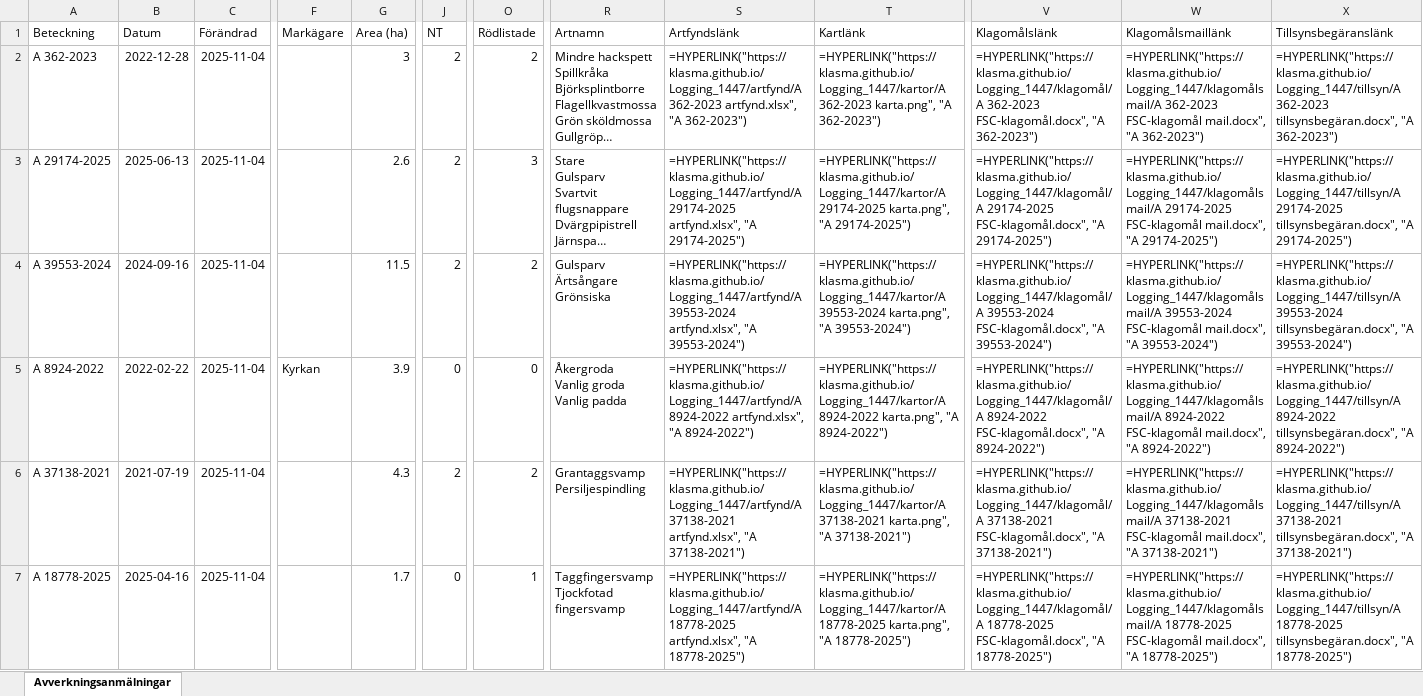
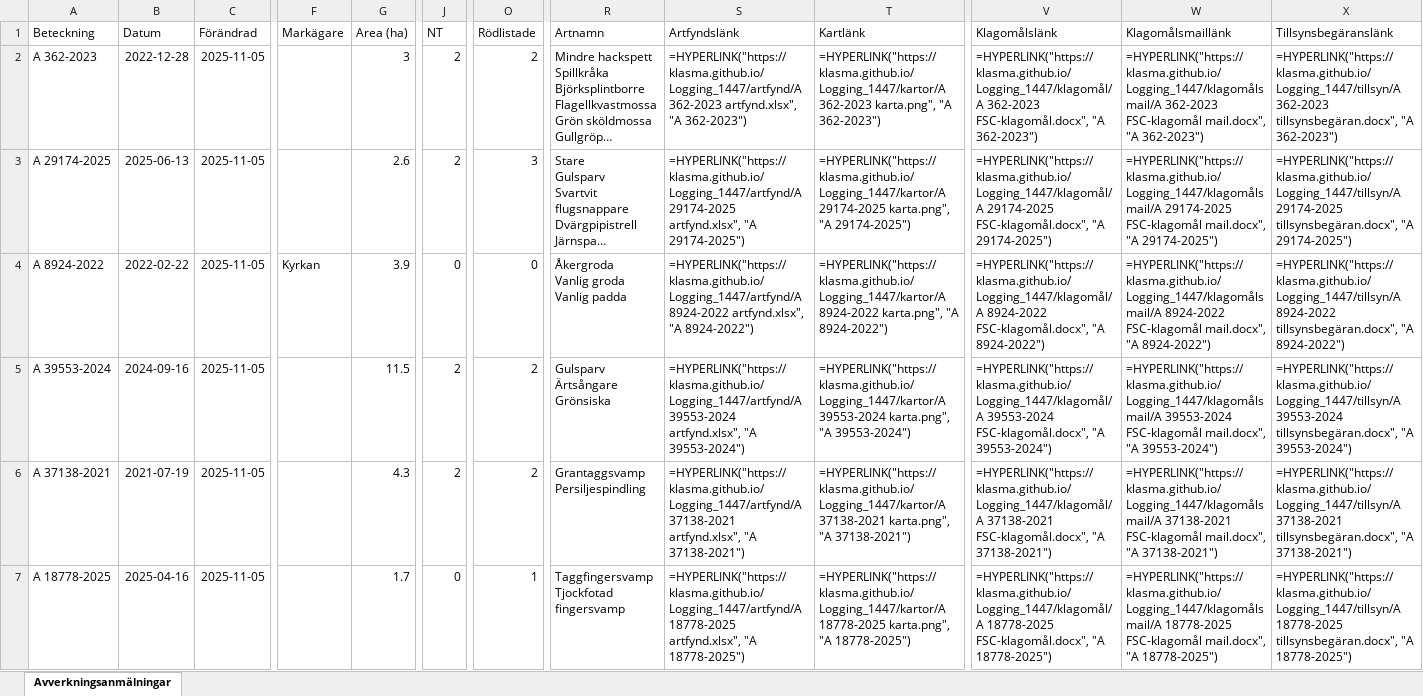
Before and after one commit to klasma/Logging_1447, an Excel workbook: Översikt GULLSPÅNG.xlsx, sheet Avverkningsanmälningar, drawn as a sheet; only a part is shown, gaps mark what is left out; long unchanged cells end in …; values as stored, in another font and other column widths than the file's, no borders; formulas without a stored value are shown as written; ↵ is a line break in a cell; the diff covers the shown part only; the diff names each change by its address in the sheet, - before the commit and + after, or states it on an @@ line.

```diff
--- a/Översikt GULLSPÅNG.xlsx (sheet Avverkningsanmälningar)
+++ b/Översikt GULLSPÅNG.xlsx (sheet Avverkningsanmälningar)
-C2:C7 (Förändrad): 2025-11-04
+C2:C7 (Förändrad): 2025-11-05
-A4 (Beteckning): A 39553-2024
+A4 (Beteckning): A 8924-2022
-B4 (Datum): 2024-09-16
+B4 (Datum): 2022-02-22
-F4 (Markägare): (empty)
+F4 (Markägare): Kyrkan
-G4 (Area (ha)): 11.5
+G4 (Area (ha)): 3.9
-J4 (NT): 2
+J4 (NT): 0
-O4 (Rödlistade): 2
+O4 (Rödlistade): 0
-R4 (Artnamn): Gulsparv ↵ Ärtsångare ↵ Grönsiska
+R4 (Artnamn): Åkergroda ↵ Vanlig groda ↵ Vanlig padda
-S4 (Artfyndslänk): =HYPERLINK("https://klasma.github.io/Logging_1447/artfynd/A 39553-2024 artfynd.xlsx", "A 39553-2024")
+S4 (Artfyndslänk): =HYPERLINK("https://klasma.github.io/Logging_1447/artfynd/A 8924-2022 artfynd.xlsx", "A 8924-2022")
-T4 (Kartlänk): =HYPERLINK("https://klasma.github.io/Logging_1447/kartor/A 39553-2024 karta.png", "A 39553-2024")
+T4 (Kartlänk): =HYPERLINK("https://klasma.github.io/Logging_1447/kartor/A 8924-2022 karta.png", "A 8924-2022")
-V4 (Klagomålslänk): =HYPERLINK("https://klasma.github.io/Logging_1447/klagomål/A 39553-2024 FSC-klagomål.docx", "A 39553-2024")
+V4 (Klagomålslänk): =HYPERLINK("https://klasma.github.io/Logging_1447/klagomål/A 8924-2022 FSC-klagomål.docx", "A 8924-2022")
-W4 (Klagomålsmaillänk): =HYPERLINK("https://klasma.github.io/Logging_1447/klagomålsmail/A 39553-2024 FSC-klagomål mail.docx", "A 39553-2024")
+W4 (Klagomålsmaillänk): =HYPERLINK("https://klasma.github.io/Logging_1447/klagomålsmail/A 8924-2022 FSC-klagomål mail.docx", "A 8924-2022")
-X4 (Tillsynsbegäranslänk): =HYPERLINK("https://klasma.github.io/Logging_1447/tillsyn/A 39553-2024 tillsynsbegäran.docx", "A 39553-2024")
+X4 (Tillsynsbegäranslänk): =HYPERLINK("https://klasma.github.io/Logging_1447/tillsyn/A 8924-2022 tillsynsbegäran.docx", "A 8924-2022")
-A5 (Beteckning): A 8924-2022
+A5 (Beteckning): A 39553-2024
-B5 (Datum): 2022-02-22
+B5 (Datum): 2024-09-16
-F5 (Markägare): Kyrkan
+F5 (Markägare): (empty)
-G5 (Area (ha)): 3.9
+G5 (Area (ha)): 11.5
-J5 (NT): 0
+J5 (NT): 2
-O5 (Rödlistade): 0
+O5 (Rödlistade): 2
-R5 (Artnamn): Åkergroda ↵ Vanlig groda ↵ Vanlig padda
+R5 (Artnamn): Gulsparv ↵ Ärtsångare ↵ Grönsiska
-S5 (Artfyndslänk): =HYPERLINK("https://klasma.github.io/Logging_1447/artfynd/A 8924-2022 artfynd.xlsx", "A 8924-2022")
+S5 (Artfyndslänk): =HYPERLINK("https://klasma.github.io/Logging_1447/artfynd/A 39553-2024 artfynd.xlsx", "A 39553-2024")
-T5 (Kartlänk): =HYPERLINK("https://klasma.github.io/Logging_1447/kartor/A 8924-2022 karta.png", "A 8924-2022")
+T5 (Kartlänk): =HYPERLINK("https://klasma.github.io/Logging_1447/kartor/A 39553-2024 karta.png", "A 39553-2024")
-V5 (Klagomålslänk): =HYPERLINK("https://klasma.github.io/Logging_1447/klagomål/A 8924-2022 FSC-klagomål.docx", "A 8924-2022")
+V5 (Klagomålslänk): =HYPERLINK("https://klasma.github.io/Logging_1447/klagomål/A 39553-2024 FSC-klagomål.docx", "A 39553-2024")
-W5 (Klagomålsmaillänk): =HYPERLINK("https://klasma.github.io/Logging_1447/klagomålsmail/A 8924-2022 FSC-klagomål mail.docx", "A 8924-2022")
+W5 (Klagomålsmaillänk): =HYPERLINK("https://klasma.github.io/Logging_1447/klagomålsmail/A 39553-2024 FSC-klagomål mail.docx", "A 39553-2024")
-X5 (Tillsynsbegäranslänk): =HYPERLINK("https://klasma.github.io/Logging_1447/tillsyn/A 8924-2022 tillsynsbegäran.docx", "A 8924-2022")
+X5 (Tillsynsbegäranslänk): =HYPERLINK("https://klasma.github.io/Logging_1447/tillsyn/A 39553-2024 tillsynsbegäran.docx", "A 39553-2024")
```
Also changed, not shown: 1044 edited cells elsewhere in this sheet, artfynd/A 12709-2025 artfynd.xlsx, artfynd/A 2637-2022 artfynd.xlsx, 57 other files.
